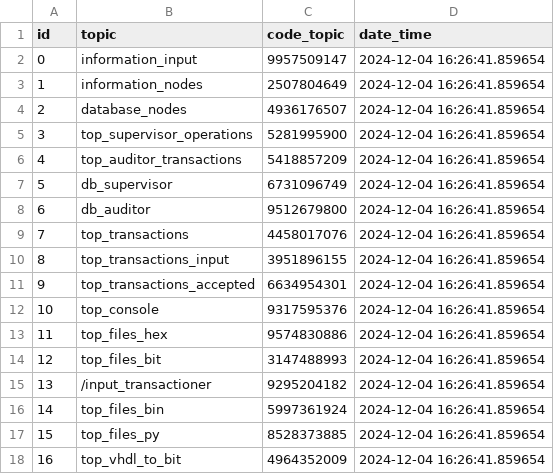
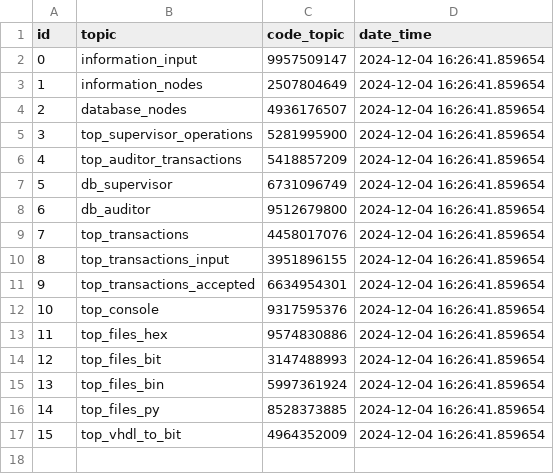
Before and after one commit to CiscoHD/LabRemoCopy, a CSV file: labremoto/files/topics.csv, drawn as a sheet; removed rows and columns are numbered as before the commit, all else as after; the diff names each change by its address in the sheet, - before the commit and + after, or states it on an @@ line.

```diff
--- a/labremoto/files/topics.csv
+++ b/labremoto/files/topics.csv
-row 15: 13 | /input_transactioner | 9295204182 | 2024-12-04 16:26:41.859654
@@ column A (id) renumbered from row 15 down @@
```
Also changed, not shown: 13 other files.
